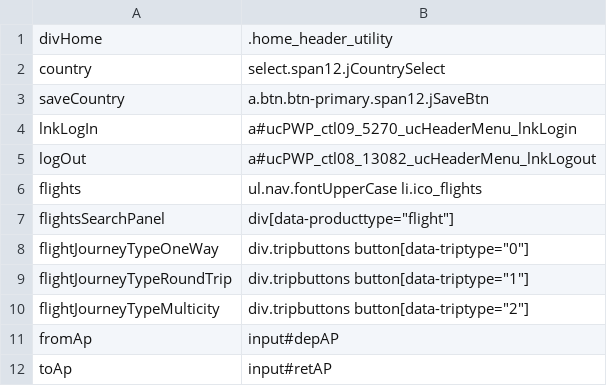
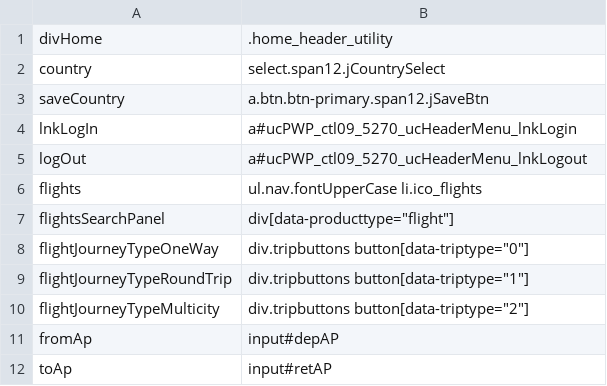
Before and after one commit to varun1308/rovia-automation, a CSV file: Rovia.UI.Automation.Tests/Controls/HomeControls.csv, drawn as a sheet; only a part is shown.

```diff
--- a/Rovia.UI.Automation.Tests/Controls/HomeControls.csv
+++ b/Rovia.UI.Automation.Tests/Controls/HomeControls.csv
@@ -4,3 +4,3 @@ saveCountry,a.btn.btn-primary.span12.jSaveBtn
 lnkLogIn,a#ucPWP_ctl09_5270_ucHeaderMenu_lnkLogin
-logOut,a#ucPWP_ctl08_13082_ucHeaderMenu_lnkLogout
+logOut,a#ucPWP_ctl09_5270_ucHeaderMenu_lnkLogout
 flights,ul.nav.fontUpperCase li.ico_flights
```
Also changed, not shown: Rovia.UI.Automation.Tests/Controls/AirResultsControls.csv, 15 other files.
